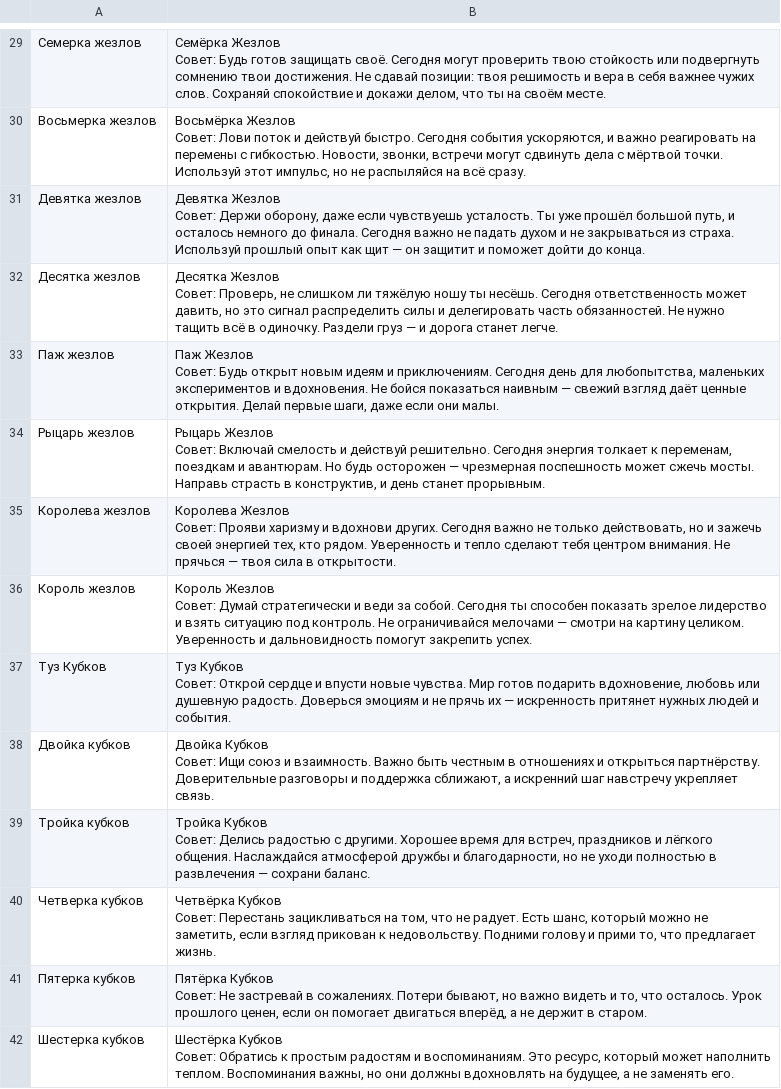
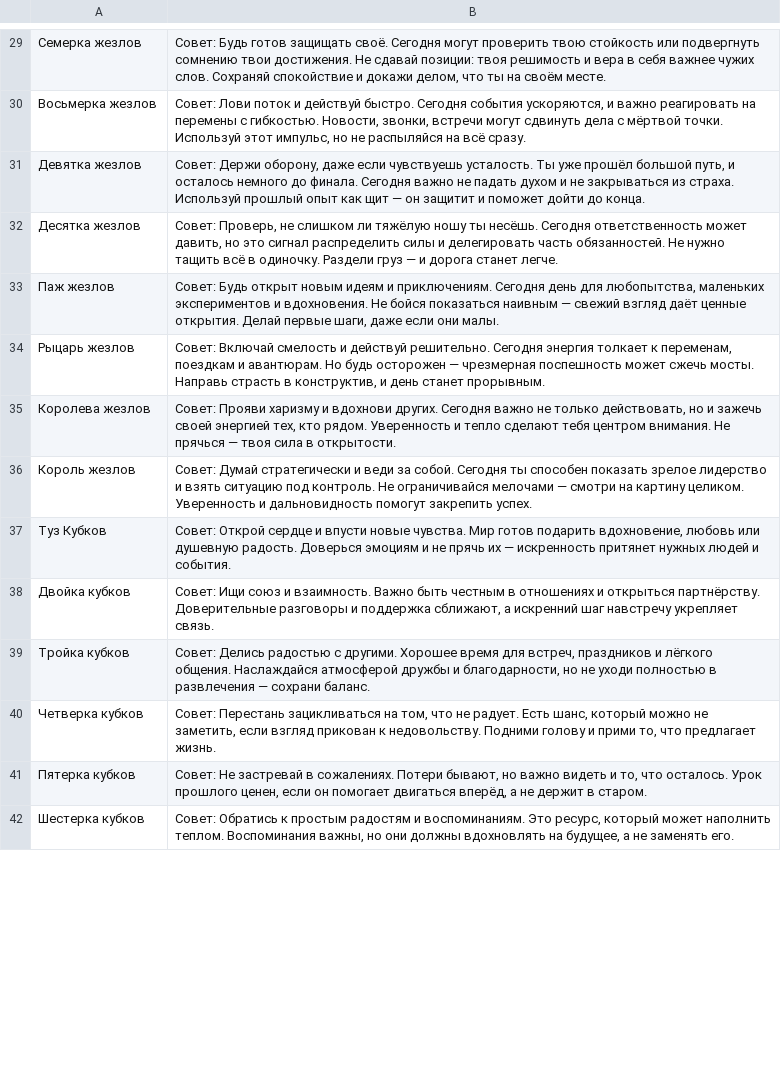
Before and after one commit to netebla/Milky_Tarot, a CSV file: src/data/cards_advice.csv, drawn as a sheet; only a part is shown, gaps mark what is left out; ↵ is a line break in a cell; the diff covers the shown part only; the diff names each change by its address in the sheet, - before the commit and + after, or states it on an @@ line.

```diff
--- a/src/data/cards_advice.csv
+++ b/src/data/cards_advice.csv
-B29: Семёрка Жезлов ↵ Совет: Будь…
+B29: Совет: Будь…
-B30: Восьмёрка Жезлов ↵ Совет: Лови…
+B30: Совет: Лови…
-B31: Девятка Жезлов ↵ Совет: Держи…
+B31: Совет: Держи…
-B32: Десятка Жезлов ↵ Совет: Проверь,…
+B32: Совет: Проверь,…
-B33: Паж Жезлов ↵ Совет: Будь…
+B33: Совет: Будь…
-B34: Рыцарь Жезлов ↵ Совет: Включай…
+B34: Совет: Включай…
-B35: Королева Жезлов ↵ Совет: Прояви…
+B35: Совет: Прояви…
-B36: Король Жезлов ↵ Совет: Думай…
+B36: Совет: Думай…
-B37: Туз Кубков ↵ Совет: Открой…
+B37: Совет: Открой…
-B38: Двойка Кубков ↵ Совет: Ищи…
+B38: Совет: Ищи…
-B39: Тройка Кубков ↵ Совет: Делись…
+B39: Совет: Делись…
-B40: Четвёрка Кубков ↵ Совет: Перестань…
+B40: Совет: Перестань…
-B41: Пятёрка Кубков ↵ Совет: Не…
+B41: Совет: Не…
-B42: Шестёрка Кубков ↵ Совет: Обратись…
+B42: Совет: Обратись…
```
Also changed, not shown: 64 edited cells elsewhere in this file, src/data/cards.csv, 1 other file.
